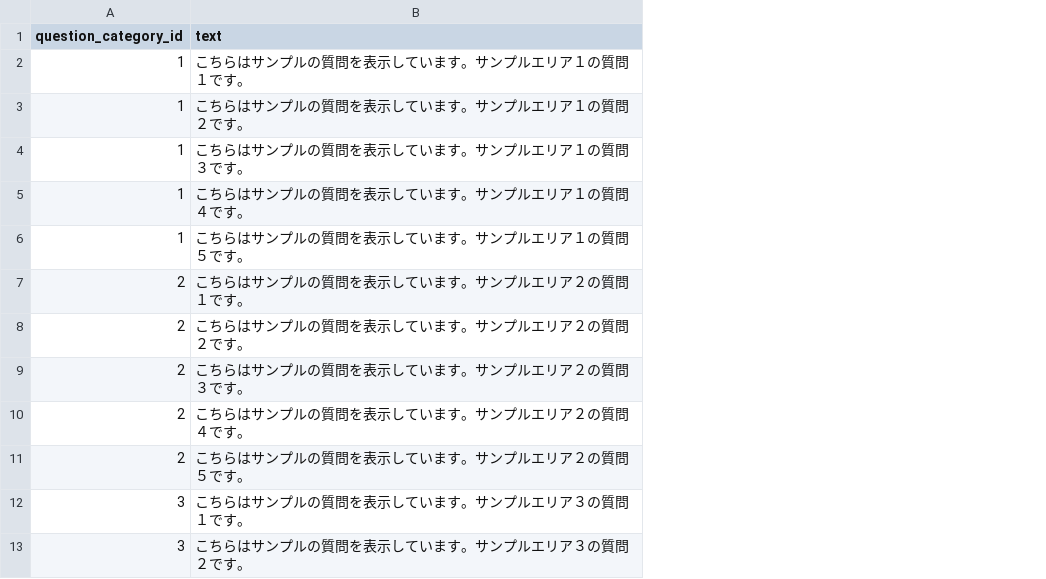
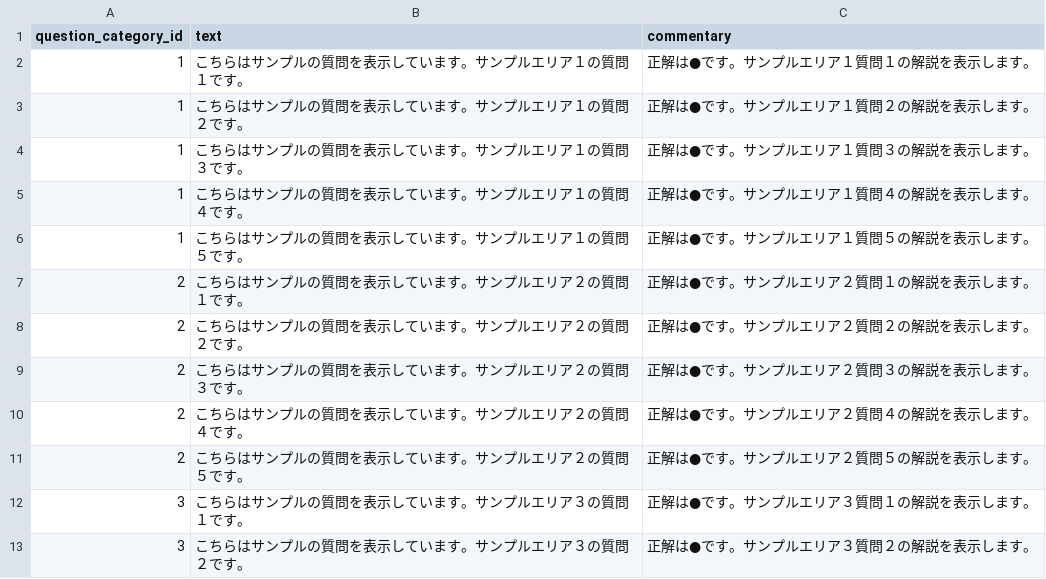
Before and after one commit to kendai912/quespo-backend, a CSV file: database/seeds/csv/QuestionData.csv, drawn as a sheet; only a part is shown; the diff names each change by its address in the sheet, - before the commit and + after, or states it on an @@ line.

```diff
--- a/database/seeds/csv/QuestionData.csv
+++ b/database/seeds/csv/QuestionData.csv
+column C (commentary), rows 2-13: 正解は●です。サンプルエリア１質問１の解説を表示します。 | 正解は●です。サンプルエリア１質問２の解説を表示します。 | 正解は●です。サンプルエリア１質問３の解説を表示します。 | 正解は●です。サンプルエリア１質問４の解説を表示します。 | 正解は●です。サンプルエリア１質問５の解説を表示します。 | 正解は●です。サンプルエリア２質問１の解説を表示します。 | 正解は●です。サンプルエリア２質問２の解説を表示します。 | 正解は●です。サンプルエリア２質問３の解説を表示します。 | 正解は●です。サンプルエリア２質問４の解説を表示します。 | 正解は●です。サンプルエリア２質問５の解説を表示します。 | 正解は●です。サンプルエリア３質問１の解説を表示します。 | 正解は●です。サンプルエリア３質問２の解説を表示します。
```
Also changed, not shown: 5 other files.
